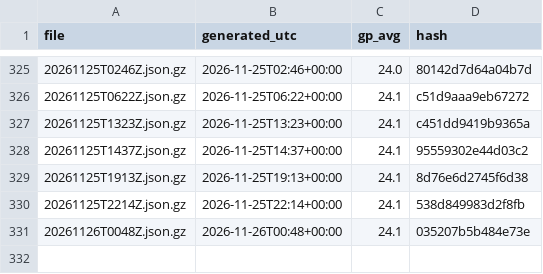
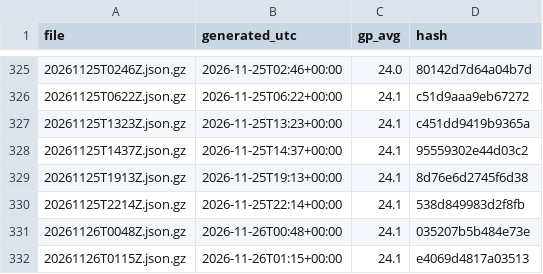
Before and after one commit to niksmdmarketing/NFLFutures, a CSV file: nhl/2026/index.csv, drawn as a sheet; only a part is shown, gaps mark what is left out.

```diff
--- a/nhl/2026/index.csv
+++ b/nhl/2026/index.csv
@@ -331 +331,2 @@ file,generated_utc,gp_avg,hash
 20261126T0048Z.json.gz,2026-11-26T00:48+00:00,24.1,035207b5b484e73e
+20261126T0115Z.json.gz,2026-11-26T01:15+00:00,24.1,e4069d4817a03513
```
Also changed, not shown: nba/2027/index.csv, 2 other files.
